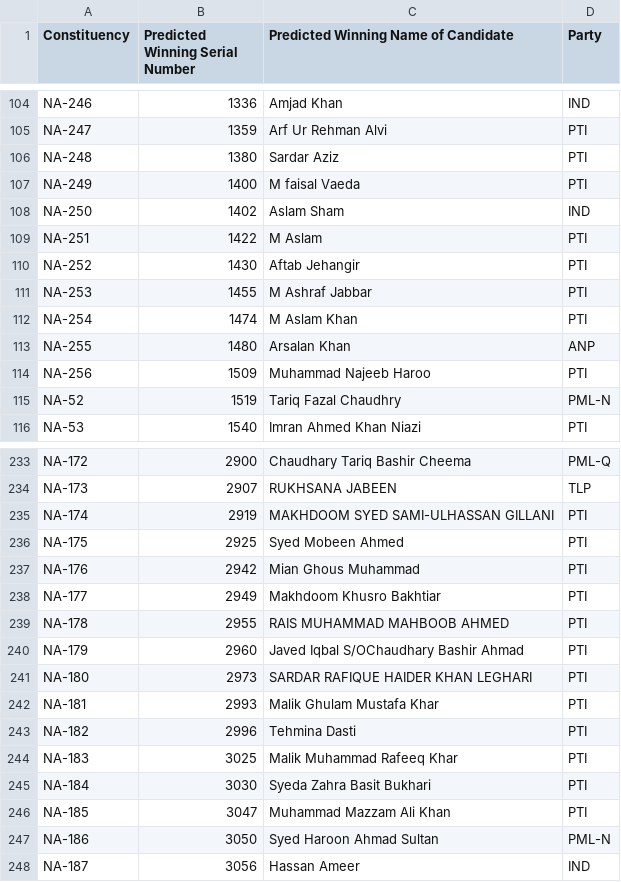
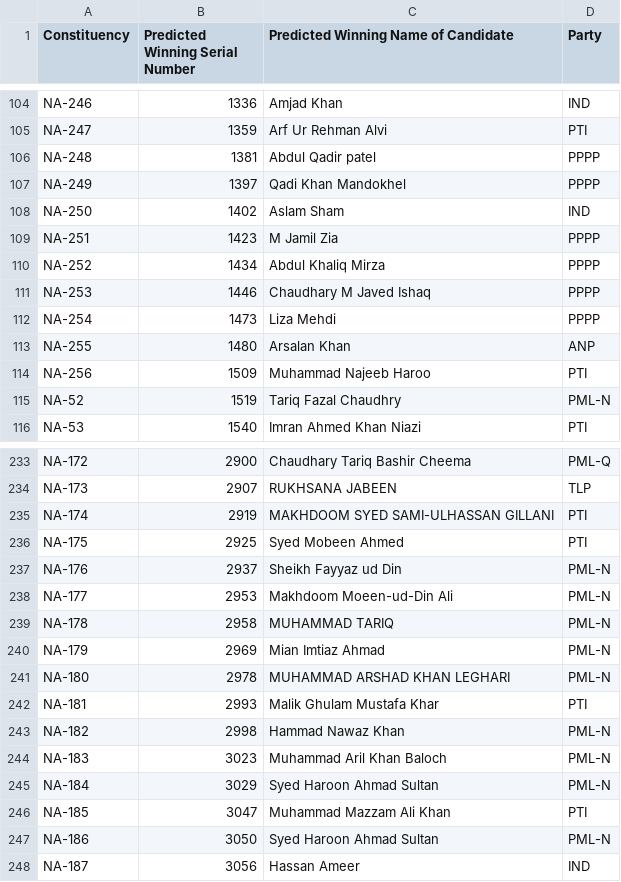
Before and after one commit to awaisrauf/GE2018, a CSV file: election_prediction/results/result_party.csv, drawn as a sheet; only a part is shown, gaps mark what is left out; the diff covers the shown part only.

```diff
--- a/election_prediction/results/result_party.csv
+++ b/election_prediction/results/result_party.csv
@@ -105,9 +105,9 @@ NA-246,1336,Amjad Khan,IND
 NA-247,1359,Arf Ur Rehman Alvi,PTI
-NA-248,1380,Sardar Aziz,PTI
-NA-249,1400,M faisal Vaeda,PTI
+NA-248,1381,Abdul Qadir patel,PPPP
+NA-249,1397,Qadi Khan Mandokhel,PPPP
 NA-250,1402,Aslam Sham,IND
-NA-251,1422,M Aslam,PTI
-NA-252,1430,Aftab Jehangir,PTI
-NA-253,1455,M Ashraf Jabbar,PTI
-NA-254,1474,M Aslam Khan,PTI
+NA-251,1423,M Jamil Zia,PPPP
+NA-252,1434,Abdul Khaliq Mirza,PPPP
+NA-253,1446,Chaudhary M Javed Ishaq,PPPP
+NA-254,1473,Liza Mehdi,PPPP
 NA-255,1480,Arsalan Khan,ANP
@@ -242,11 +238,11 @@ NA-174,2919,MAKHDOOM SYED SAMI-ULHASSAN GILLANI,PTI
 NA-175,2925,Syed Mobeen Ahmed,PTI
-NA-176,2942,Mian Ghous Muhammad,PTI
-NA-177,2949,Makhdoom Khusro Bakhtiar,PTI
-NA-178,2955,RAIS MUHAMMAD MAHBOOB AHMED,PTI
-NA-179,2960,Javed Iqbal S/OChaudhary Bashir Ahmad,PTI
-NA-180,2973,SARDAR RAFIQUE HAIDER KHAN LEGHARI,PTI
+NA-176,2937,Sheikh Fayyaz ud Din,PML-N
+NA-177,2953,Makhdoom Moeen-ud-Din Ali,PML-N
+NA-178,2958,MUHAMMAD TARIQ,PML-N
+NA-179,2969,Mian Imtiaz Ahmad,PML-N
+NA-180,2978,MUHAMMAD ARSHAD KHAN LEGHARI,PML-N
 NA-181,2993,Malik Ghulam Mustafa Khar,PTI
-NA-182,2996,Tehmina Dasti,PTI
-NA-183,3025,Malik Muhammad Rafeeq Khar,PTI
-NA-184,3030,Syeda Zahra Basit Bukhari,PTI
+NA-182,2998,Hammad Nawaz Khan,PML-N
+NA-183,3023,Muhammad Aril Khan Baloch,PML-N
+NA-184,3029,Syed Haroon Ahmad Sultan,PML-N
 NA-185,3047,Muhammad Mazzam Ali Khan,PTI
```
Also changed, not shown: 138 edited cells elsewhere in this file, election_prediction/results/parties_result.csv, 2 other files.
